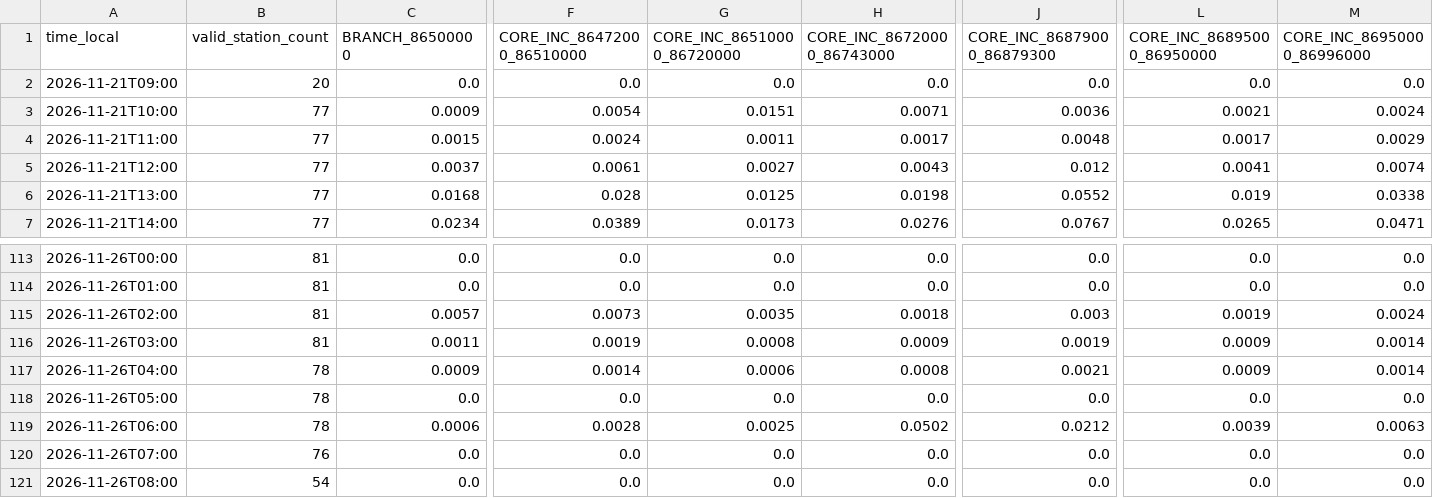
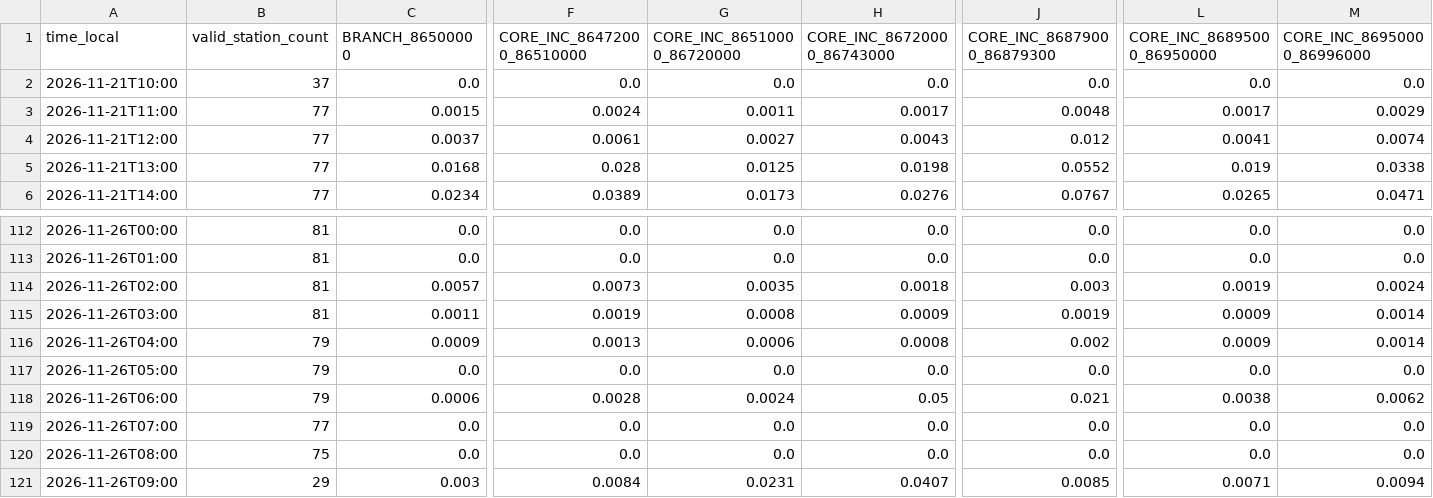
Before and after one commit to previne-taquari-antas/Previne-Taquari-Antas---Redes-Neurais, a CSV file: assets/data/hec_hms_g040_full_basin/whole_basin_observed_rain_components_hourly.csv, drawn as a sheet; only a part is shown, gaps mark what is left out; removed rows and columns are numbered as before the commit, all else as after; rows hold the shown columns only; the diff names each change by its address in the sheet, - before the commit and + after, or states it on an @@ line.

```diff
--- a/assets/data/hec_hms_g040_full_basin/whole_basin_observed_rain_components_hourly.csv
+++ b/assets/data/hec_hms_g040_full_basin/whole_basin_observed_rain_components_hourly.csv
-A2 (time_local): 2026-11-21T09:00
+A2 (time_local): 2026-11-21T10:00
-B2 (valid_station_count): 20
+B2 (valid_station_count): 37
-row 3: 2026-11-21T10:00 | 77 | 0.0009 | 0.0054 | 0.0151 | 0.0071 | 0.0036 | 0.0021 | 0.0024
-B116:B118 (valid_station_count): 78
+B116:B118 (valid_station_count): 79
-F116 (CORE_INC_86472000_86510000): 0.0014
+F116 (CORE_INC_86472000_86510000): 0.0013
-J116 (CORE_INC_86879000_86879300): 0.0021
+J116 (CORE_INC_86879000_86879300): 0.002
-G118 (CORE_INC_86510000_86720000): 0.0025
+G118 (CORE_INC_86510000_86720000): 0.0024
-H118 (CORE_INC_86720000_86743000): 0.0502
+H118 (CORE_INC_86720000_86743000): 0.05
-J118 (CORE_INC_86879000_86879300): 0.0212
+J118 (CORE_INC_86879000_86879300): 0.021
-L118 (CORE_INC_86895000_86950000): 0.0039
+L118 (CORE_INC_86895000_86950000): 0.0038
-M118 (CORE_INC_86950000_86996000): 0.0063
+M118 (CORE_INC_86950000_86996000): 0.0062
-B119 (valid_station_count): 76
+B119 (valid_station_count): 77
-B120 (valid_station_count): 54
+B120 (valid_station_count): 75
+row 121: 2026-11-26T09:00 | 29 | 0.003 | 0.0084 | 0.0231 | 0.0407 | 0.0085 | 0.0071 | 0.0094
```
Also changed, not shown: assets/data/hec_hms_g040_full_basin/whole_basin_observed_rain_fullgrid_hourly.csv, assets/data/hec_hms_g040_full_basin/whole_basin_observed_rain_hourly.csv, 16 other files.
